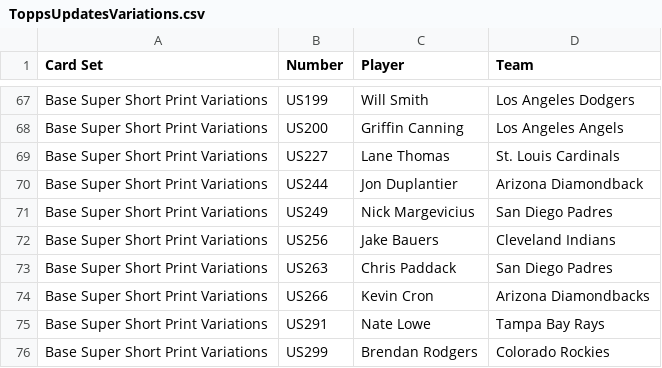
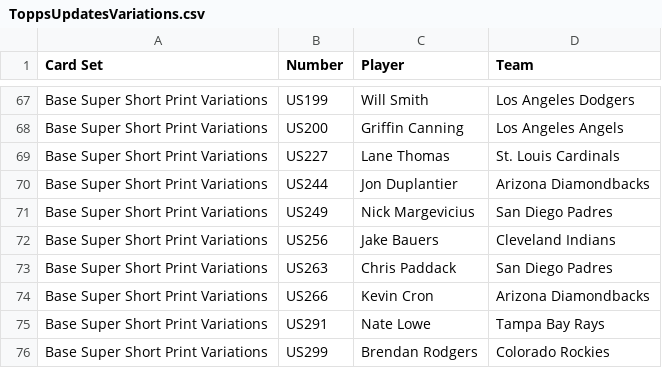
Before and after one commit to starstockmarket/card-checklists, a CSV file: 2019/baseball/ToppsUpdatesVariations.csv, drawn as a sheet; only a part is shown, gaps mark what is left out.

Commit message:
fix teams

```diff
--- a/2019/baseball/ToppsUpdatesVariations.csv
+++ b/2019/baseball/ToppsUpdatesVariations.csv
@@ -69,3 +69,3 @@ Base Super Short Print Variations,US200,Griffin Canning,Los Angeles Angels
 Base Super Short Print Variations,US227,Lane Thomas,St. Louis Cardinals
-Base Super Short Print Variations,US244,Jon Duplantier,Arizona Diamondback
+Base Super Short Print Variations,US244,Jon Duplantier,Arizona Diamondbacks
 Base Super Short Print Variations,US249,Nick Margevicius,San Diego Padres
```
Also changed, not shown: 2019/baseball/ToppsUpdates.csv.
